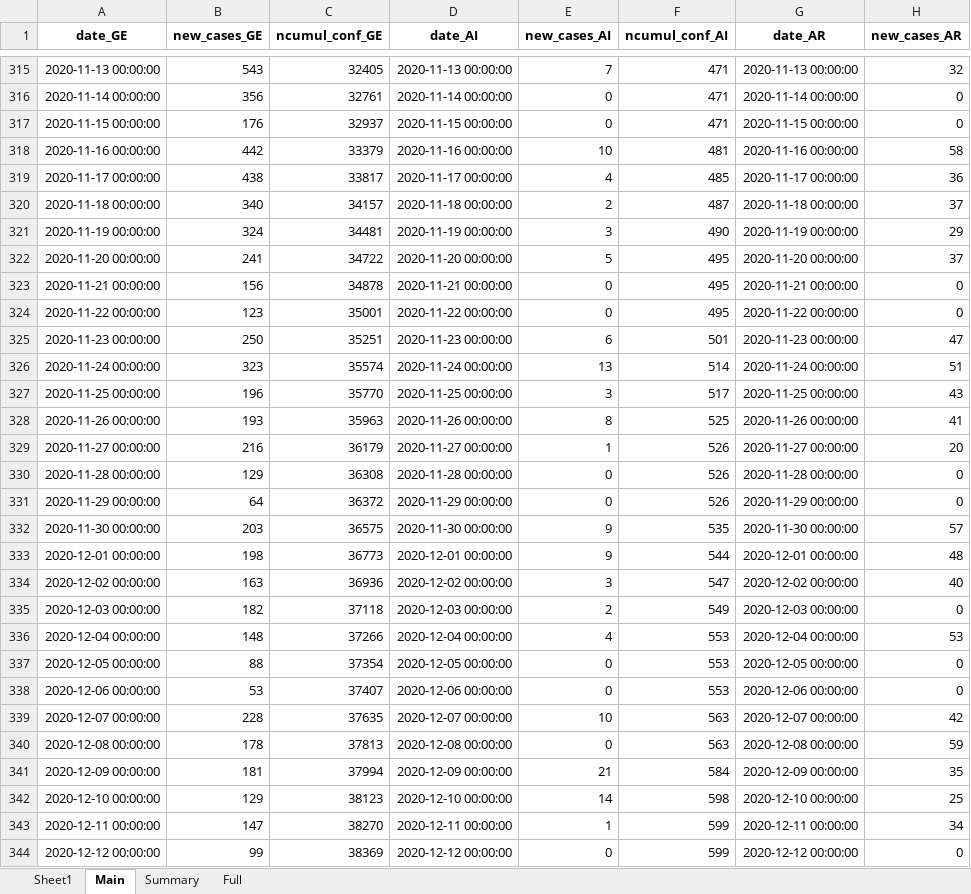
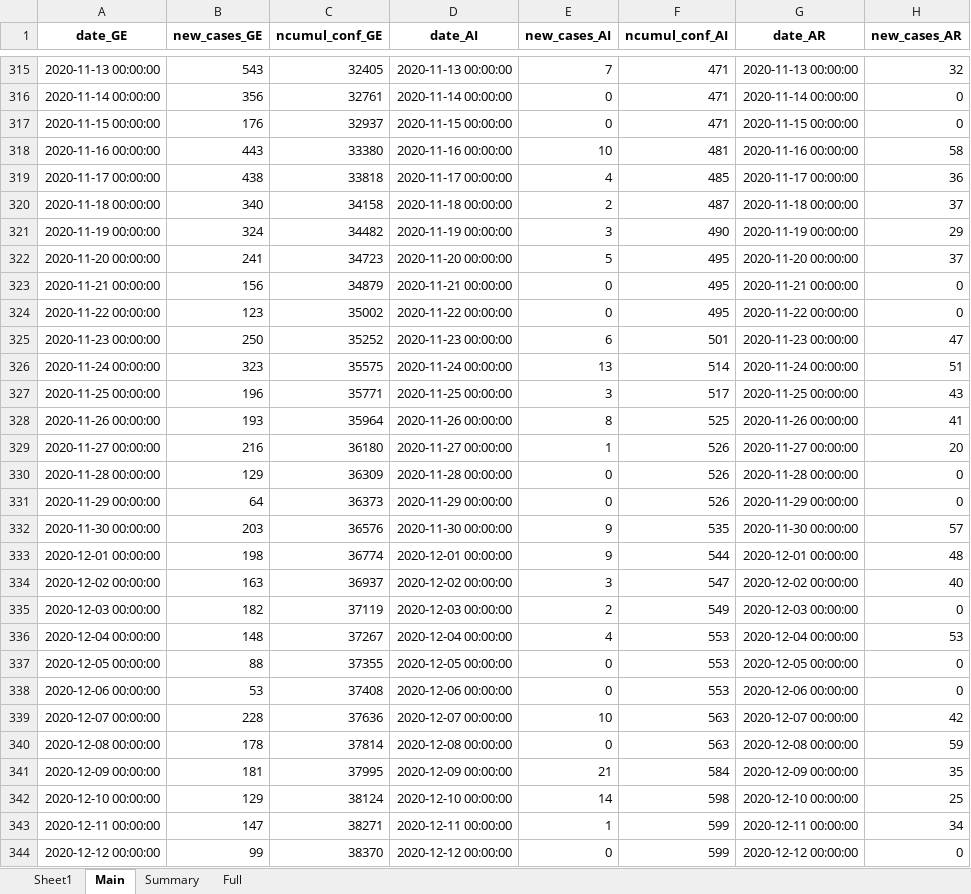
Before and after one commit to esolodko/p1_pub, an Excel workbook: xlsx_data/COVID19_Fallzahlen_CH.xlsx, sheet Main, drawn as a sheet; only a part is shown, gaps mark what is left out; values as stored, in another font and other column widths than the file's, no borders; the diff covers the shown part only; the diff names each change by its address in the sheet, - before the commit and + after, or states it on an @@ line.

Commit message:
update_CH

```diff
--- a/xlsx_data/COVID19_Fallzahlen_CH.xlsx (sheet Main)
+++ b/xlsx_data/COVID19_Fallzahlen_CH.xlsx (sheet Main)
-B318 (new_cases_GE): 442
+B318 (new_cases_GE): 443
-C318 (ncumul_conf_GE): 33379
+C318 (ncumul_conf_GE): 33380
-C319 (ncumul_conf_GE): 33817
+C319 (ncumul_conf_GE): 33818
-C320 (ncumul_conf_GE): 34157
+C320 (ncumul_conf_GE): 34158
-C321 (ncumul_conf_GE): 34481
+C321 (ncumul_conf_GE): 34482
-C322 (ncumul_conf_GE): 34722
+C322 (ncumul_conf_GE): 34723
-C323 (ncumul_conf_GE): 34878
+C323 (ncumul_conf_GE): 34879
-C324 (ncumul_conf_GE): 35001
+C324 (ncumul_conf_GE): 35002
-C325 (ncumul_conf_GE): 35251
+C325 (ncumul_conf_GE): 35252
-C326 (ncumul_conf_GE): 35574
+C326 (ncumul_conf_GE): 35575
-C327 (ncumul_conf_GE): 35770
+C327 (ncumul_conf_GE): 35771
-C328 (ncumul_conf_GE): 35963
+C328 (ncumul_conf_GE): 35964
-C329 (ncumul_conf_GE): 36179
+C329 (ncumul_conf_GE): 36180
-C330 (ncumul_conf_GE): 36308
+C330 (ncumul_conf_GE): 36309
-C331 (ncumul_conf_GE): 36372
+C331 (ncumul_conf_GE): 36373
-C332 (ncumul_conf_GE): 36575
+C332 (ncumul_conf_GE): 36576
-C333 (ncumul_conf_GE): 36773
+C333 (ncumul_conf_GE): 36774
-C334 (ncumul_conf_GE): 36936
+C334 (ncumul_conf_GE): 36937
-C335 (ncumul_conf_GE): 37118
+C335 (ncumul_conf_GE): 37119
-C336 (ncumul_conf_GE): 37266
+C336 (ncumul_conf_GE): 37267
-C337 (ncumul_conf_GE): 37354
+C337 (ncumul_conf_GE): 37355
-C338 (ncumul_conf_GE): 37407
+C338 (ncumul_conf_GE): 37408
-C339 (ncumul_conf_GE): 37635
+C339 (ncumul_conf_GE): 37636
-C340 (ncumul_conf_GE): 37813
+C340 (ncumul_conf_GE): 37814
-C341 (ncumul_conf_GE): 37994
+C341 (ncumul_conf_GE): 37995
-C342 (ncumul_conf_GE): 38123
+C342 (ncumul_conf_GE): 38124
-C343 (ncumul_conf_GE): 38270
+C343 (ncumul_conf_GE): 38271
-C344 (ncumul_conf_GE): 38369
+C344 (ncumul_conf_GE): 38370
```
Also changed, not shown: 1 added row and 208 edited cells elsewhere in this sheet, sheet Summary, sheet Full.
